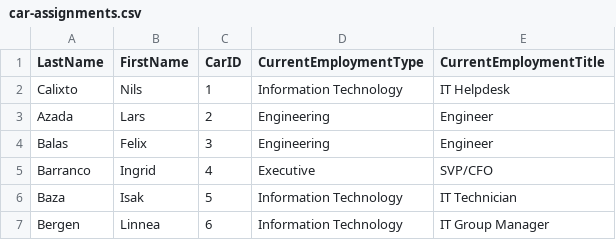
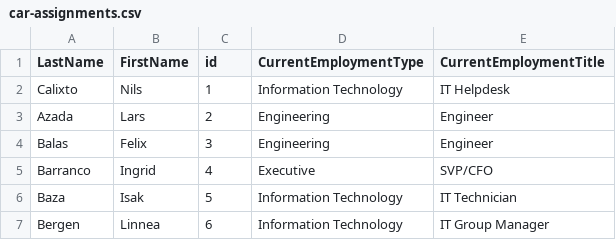
Before and after one commit to TangHuining/DataViz_blog, a CSV file: _posts/2021-07-25-assignment/data/car-assignments.csv, drawn as a sheet; only a part is shown.

```diff
--- a/_posts/2021-07-25-assignment/data/car-assignments.csv
+++ b/_posts/2021-07-25-assignment/data/car-assignments.csv
@@ -1,2 +1,2 @@
-LastName,FirstName,CarID,CurrentEmploymentType,CurrentEmploymentTitle
+LastName,FirstName,id,CurrentEmploymentType,CurrentEmploymentTitle
 Calixto,Nils,1,Information Technology,IT Helpdesk
```
Also changed, not shown: _posts/2021-07-25-assignment/data/cc_data.csv, _posts/2021-07-25-assignment/data/loyalty_data.csv, 10 other files.
